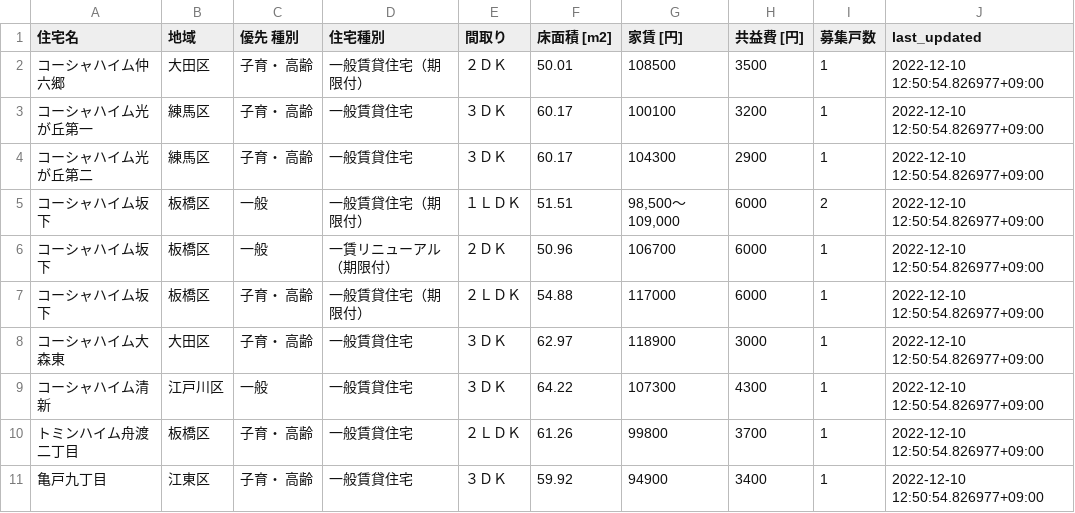
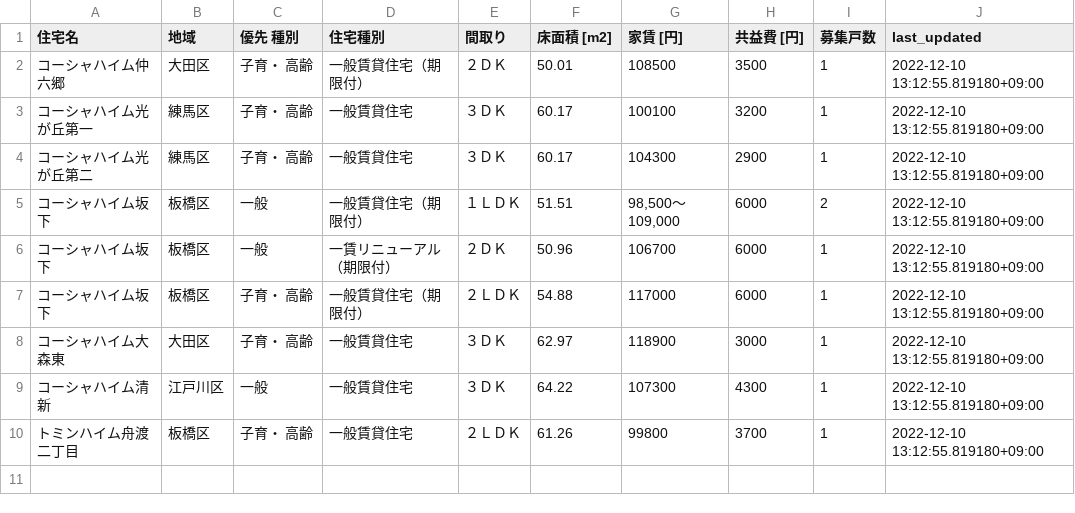
Before and after one commit to kj-9/jkk-py, a CSV file: state.csv, drawn as a sheet.

```diff
--- a/state.csv
+++ b/state.csv
@@ -1,11 +1,10 @@
 住宅名,地域,優先 種別,住宅種別,間取り,床面積 [m2],家賃 [円],共益費 [円],募集戸数,last_updated
-コーシャハイム仲六郷,大田区,子育・ 高齢,一般賃貸住宅（期限付）,２ＤＫ,50.01,108500,3500,1,2022-12-10 12:50:54.826977+09:00
-コーシャハイム光が丘第一,練馬区,子育・ 高齢,一般賃貸住宅,３ＤＫ,60.17,100100,3200,1,2022-12-10 12:50:54.826977+09:00
-コーシャハイム光が丘第二,練馬区,子育・ 高齢,一般賃貸住宅,３ＤＫ,60.17,104300,2900,1,2022-12-10 12:50:54.826977+09:00
-コーシャハイム坂下,板橋区,一般,一般賃貸住宅（期限付）,１ＬＤＫ,51.51,"98,500～109,000",6000,2,2022-12-10 12:50:54.826977+09:00
-コーシャハイム坂下,板橋区,一般,一賃リニューアル（期限付）,２ＤＫ,50.96,106700,6000,1,2022-12-10 12:50:54.826977+09:00
-コーシャハイム坂下,板橋区,子育・ 高齢,一般賃貸住宅（期限付）,２ＬＤＫ,54.88,117000,6000,1,2022-12-10 12:50:54.826977+09:00
-コーシャハイム大森東,大田区,子育・ 高齢,一般賃貸住宅,３ＤＫ,62.97,118900,3000,1,2022-12-10 12:50:54.826977+09:00
-コーシャハイム清新,江戸川区,一般,一般賃貸住宅,３ＤＫ,64.22,107300,4300,1,2022-12-10 12:50:54.826977+09:00
-トミンハイム舟渡二丁目,板橋区,子育・ 高齢,一般賃貸住宅,２ＬＤＫ,61.26,99800,3700,1,2022-12-10 12:50:54.826977+09:00
-亀戸九丁目,江東区,子育・ 高齢,一般賃貸住宅,３ＤＫ,59.92,94900,3400,1,2022-12-10 12:50:54.826977+09:00
+コーシャハイム仲六郷,大田区,子育・ 高齢,一般賃貸住宅（期限付）,２ＤＫ,50.01,108500,3500,1,2022-12-10 13:12:55.819180+09:00
+コーシャハイム光が丘第一,練馬区,子育・ 高齢,一般賃貸住宅,３ＤＫ,60.17,100100,3200,1,2022-12-10 13:12:55.819180+09:00
+コーシャハイム光が丘第二,練馬区,子育・ 高齢,一般賃貸住宅,３ＤＫ,60.17,104300,2900,1,2022-12-10 13:12:55.819180+09:00
+コーシャハイム坂下,板橋区,一般,一般賃貸住宅（期限付）,１ＬＤＫ,51.51,"98,500～109,000",6000,2,2022-12-10 13:12:55.819180+09:00
+コーシャハイム坂下,板橋区,一般,一賃リニューアル（期限付）,２ＤＫ,50.96,106700,6000,1,2022-12-10 13:12:55.819180+09:00
+コーシャハイム坂下,板橋区,子育・ 高齢,一般賃貸住宅（期限付）,２ＬＤＫ,54.88,117000,6000,1,2022-12-10 13:12:55.819180+09:00
+コーシャハイム大森東,大田区,子育・ 高齢,一般賃貸住宅,３ＤＫ,62.97,118900,3000,1,2022-12-10 13:12:55.819180+09:00
+コーシャハイム清新,江戸川区,一般,一般賃貸住宅,３ＤＫ,64.22,107300,4300,1,2022-12-10 13:12:55.819180+09:00
+トミンハイム舟渡二丁目,板橋区,子育・ 高齢,一般賃貸住宅,２ＬＤＫ,61.26,99800,3700,1,2022-12-10 13:12:55.819180+09:00
```
